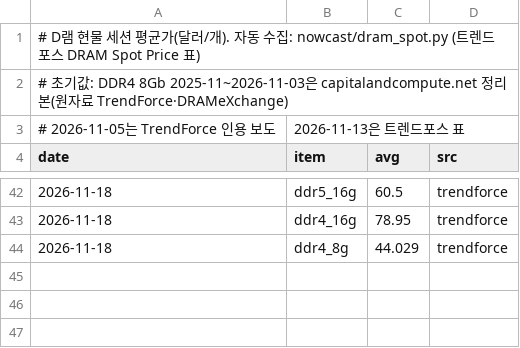
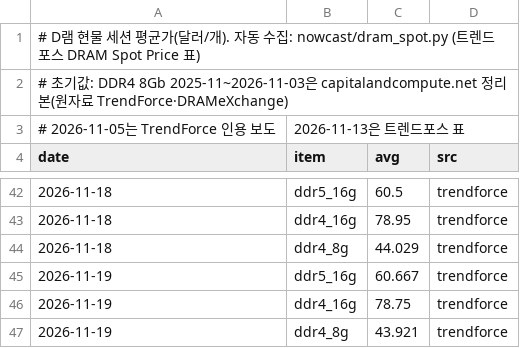
Before and after one commit to lloydknam/korea-gdpnow, a CSV file: data/dram_spot.csv, drawn as a sheet; only a part is shown, gaps mark what is left out.

```diff
--- a/data/dram_spot.csv
+++ b/data/dram_spot.csv
@@ -44 +44,4 @@ date,item,avg,src
 2026-11-18,ddr4_8g,44.029,trendforce
+2026-11-19,ddr5_16g,60.667,trendforce
+2026-11-19,ddr4_16g,78.75,trendforce
+2026-11-19,ddr4_8g,43.921,trendforce
```
Also changed, not shown: 1 other file.
